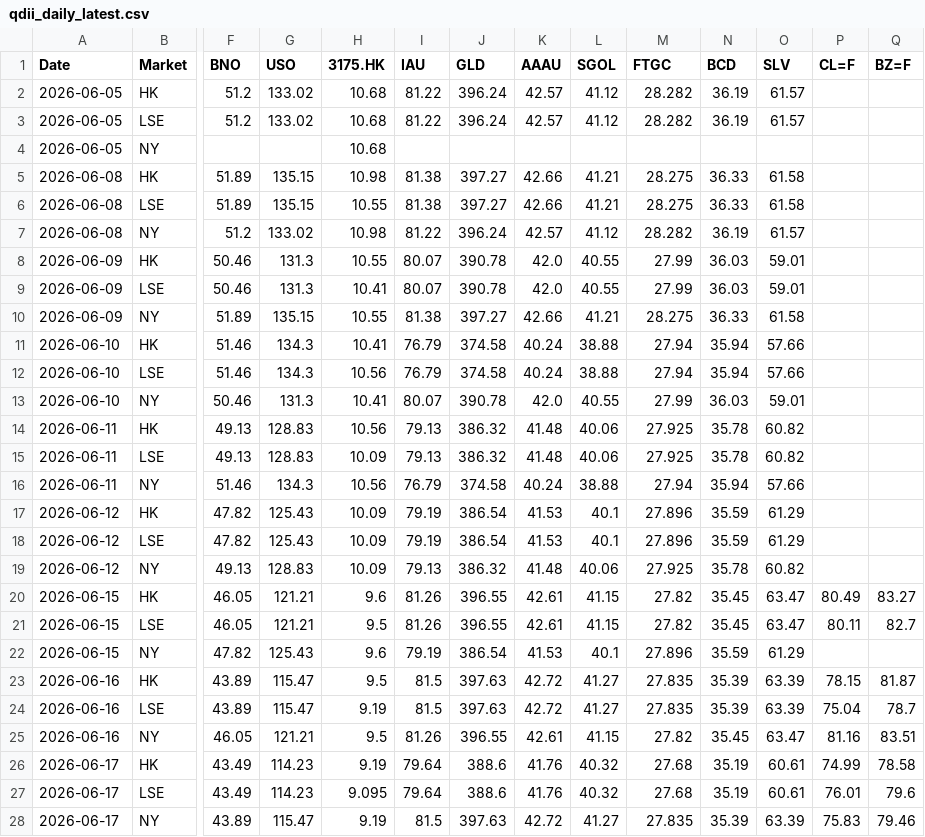
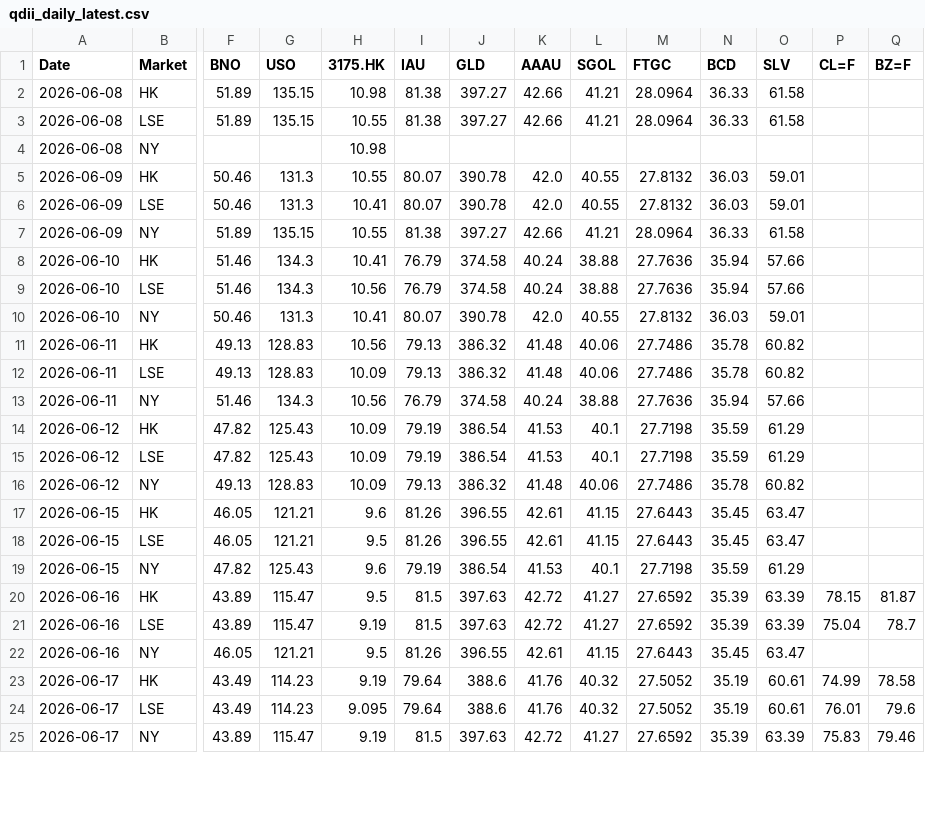
Before and after one commit to shichengchengya-web/iopv, a CSV file: output/qdii_daily_latest.csv, drawn as a sheet; only a part is shown, gaps mark what is left out; removed rows and columns are numbered as before the commit, all else as after; rows hold the shown columns only; the diff covers the shown part only; the diff names each change by its address in the sheet, - before the commit and + after, or states it on an @@ line.

```diff
--- a/output/qdii_daily_latest.csv
+++ b/output/qdii_daily_latest.csv
-row 2: 2026-06-05 | HK | 51.2 | 133.02 | 10.68 | 81.22 | 396.24 | 42.57 | 41.12 | 28.282 | 36.19 | 61.57
-row 3: 2026-06-05 | LSE | 51.2 | 133.02 | 10.68 | 81.22 | 396.24 | 42.57 | 41.12 | 28.282 | 36.19 | 61.57
-row 4: 2026-06-05 | NY |  |  | 10.68
-M2:M3 (FTGC): 28.275
+M2:M3 (FTGC): 28.0964
-row 7: 2026-06-08 | NY | 51.2 | 133.02 | 10.98 | 81.22 | 396.24 | 42.57 | 41.12 | 28.282 | 36.19 | 61.57
+row 4: 2026-06-08 | NY |  |  | 10.98
-M5:M6 (FTGC): 27.99
+M5:M6 (FTGC): 27.8132
-M7 (FTGC): 28.275
+M7 (FTGC): 28.0964
-M8:M9 (FTGC): 27.94
+M8:M9 (FTGC): 27.7636
-M10 (FTGC): 27.99
+M10 (FTGC): 27.8132
-M11:M12 (FTGC): 27.925
+M11:M12 (FTGC): 27.7486
-M13 (FTGC): 27.94
+M13 (FTGC): 27.7636
-M14:M15 (FTGC): 27.896
+M14:M15 (FTGC): 27.7198
-M16 (FTGC): 27.925
+M16 (FTGC): 27.7486
-M17:M18 (FTGC): 27.82
+M17:M18 (FTGC): 27.6443
-P17 (CL=F): 80.49
+P17 (CL=F): (empty)
-Q17 (BZ=F): 83.27
+Q17 (BZ=F): (empty)
-P18 (CL=F): 80.11
+P18 (CL=F): (empty)
-Q18 (BZ=F): 82.7
+Q18 (BZ=F): (empty)
-M19 (FTGC): 27.896
+M19 (FTGC): 27.7198
-M20:M21 (FTGC): 27.835
+M20:M21 (FTGC): 27.6592
-M22 (FTGC): 27.82
+M22 (FTGC): 27.6443
-P22 (CL=F): 81.16
+P22 (CL=F): (empty)
-Q22 (BZ=F): 83.51
+Q22 (BZ=F): (empty)
-M23:M24 (FTGC): 27.68
+M23:M24 (FTGC): 27.5052
-M25 (FTGC): 27.835
+M25 (FTGC): 27.6592
```
Also changed, not shown: 3 added rows and 21 edited cells elsewhere in this file.
